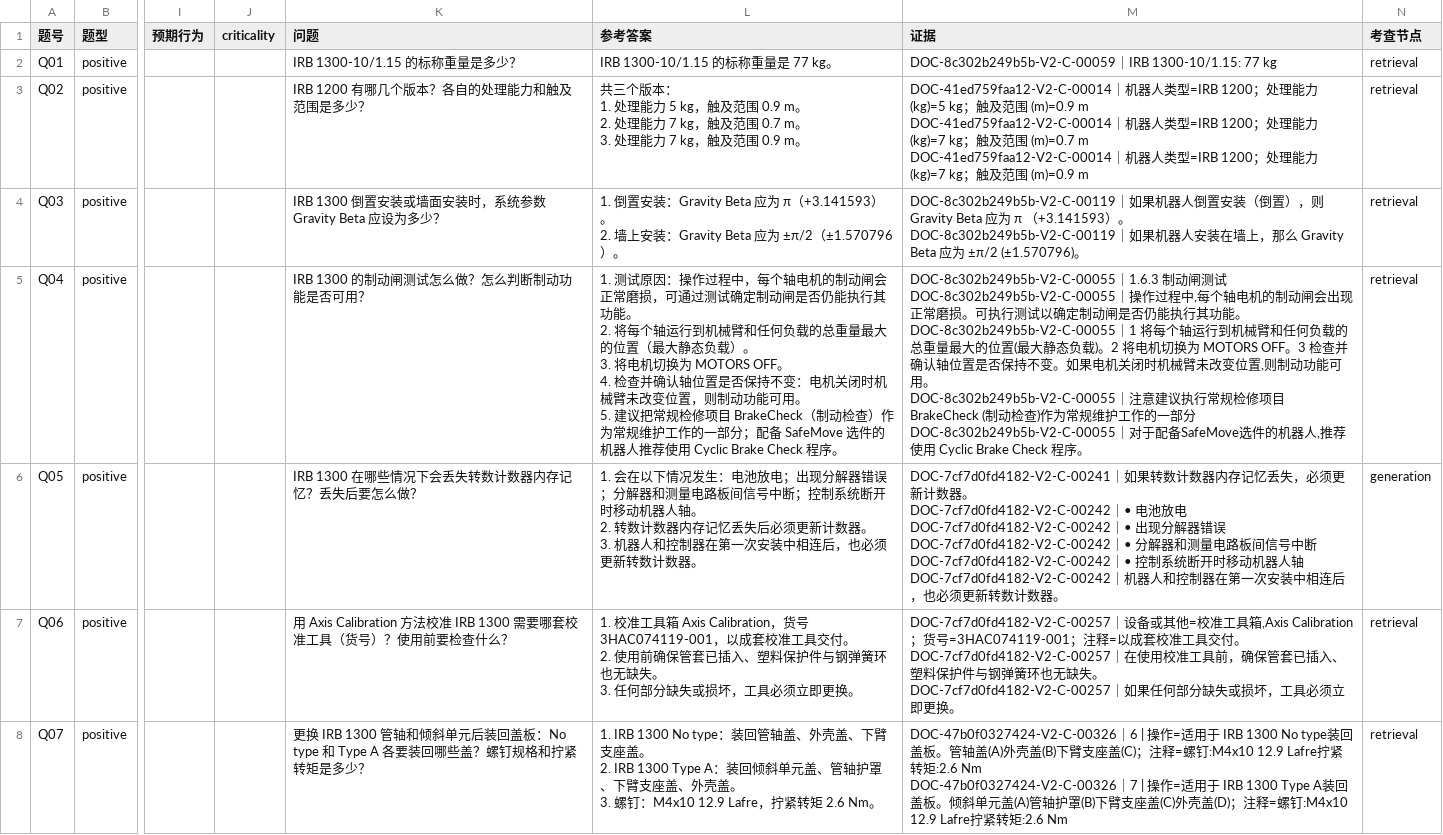
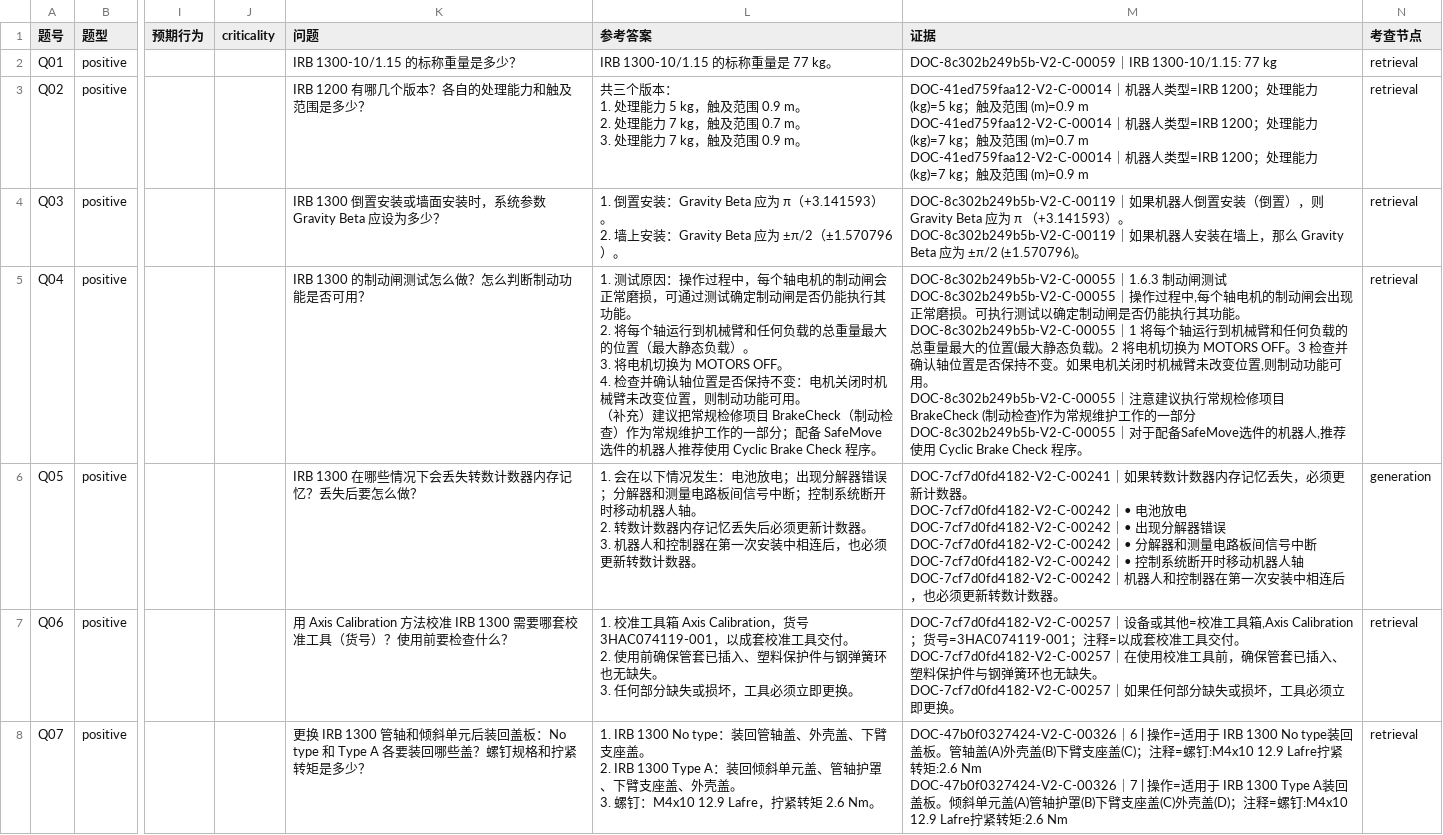
Before and after one commit to hanlianga777/rag-self-evolution-demo, a CSV file: 指挥/报告/102-题卷M1.csv, drawn as a sheet; only a part is shown, gaps mark what is left out; ↵ is a line break in a cell; the diff covers the shown part only; the diff names each change by its address in the sheet, - before the commit and + after, or states it on an @@ line.

```diff
--- a/指挥/报告/102-题卷M1.csv
+++ b/指挥/报告/102-题卷M1.csv
-L5 (参考答案): …可用。 ↵ 5. 建议把常…
+L5 (参考答案): …可用。 ↵ （补充）建议把常…
```
Also changed, not shown: 1 edited cell elsewhere in this file, 5 other files.
